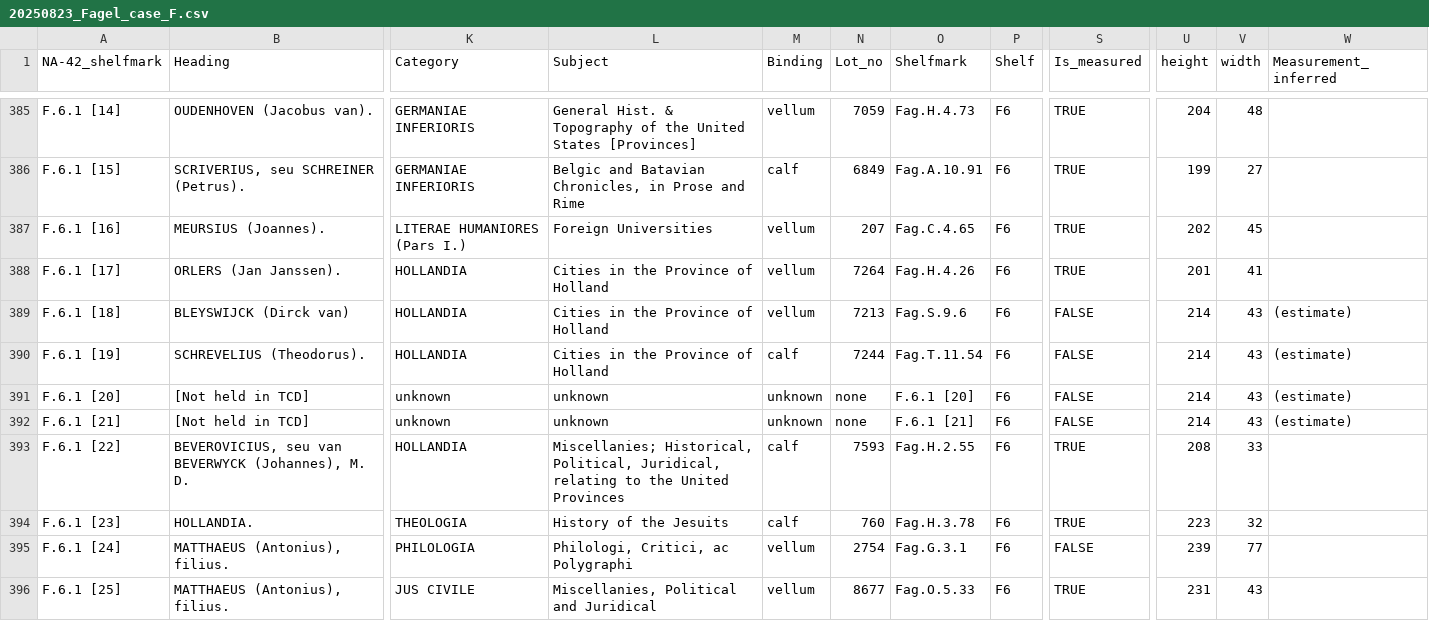
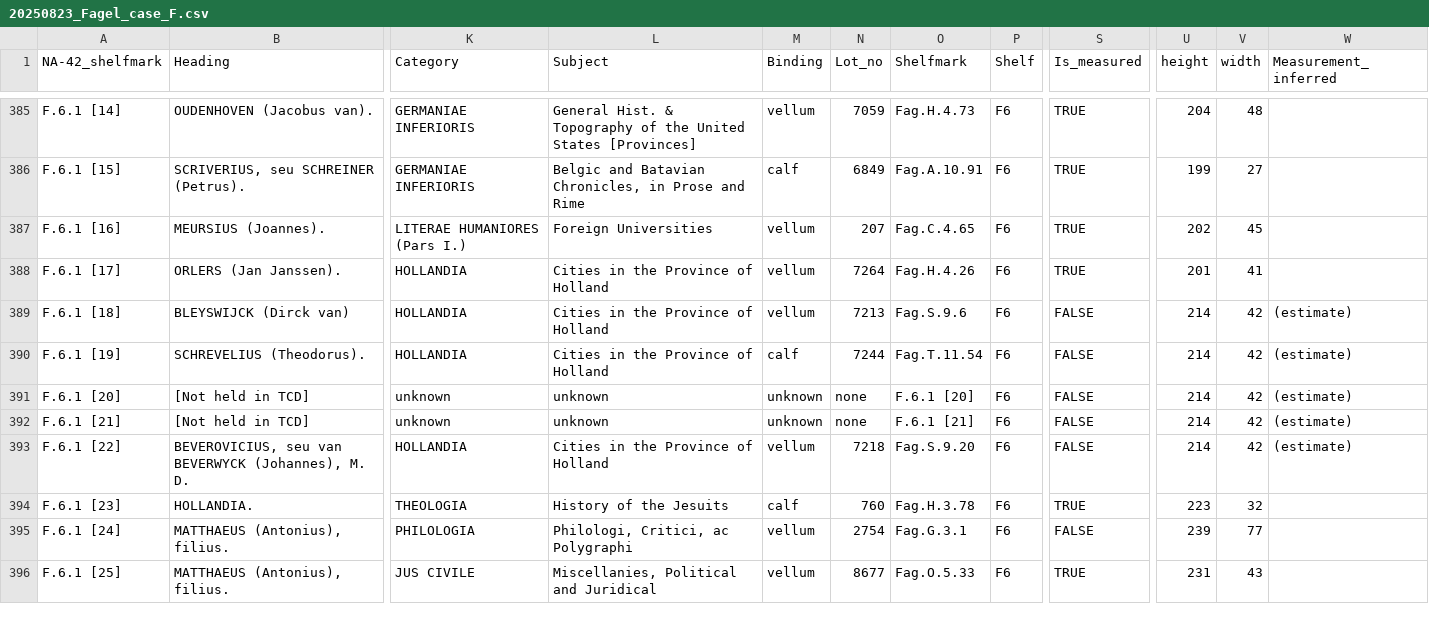
Before and after one commit to nankj/fagel-bookshelf-browser-demo, a CSV file: res/20250823_Fagel_case_F.csv, drawn as a sheet; only a part is shown, gaps mark what is left out; the diff covers the shown part only; the diff names each change by its address in the sheet, - before the commit and + after, or states it on an @@ line.

```diff
--- a/res/20250823_Fagel_case_F.csv
+++ b/res/20250823_Fagel_case_F.csv
-V389:V392 (width): 43
+V389:V392 (width): 42
-L393 (Subject): Miscellanies; Historical, Political, Juridical, relating to the United Provinces
+L393 (Subject): Cities in the Province of Holland
-M393 (Binding): calf
+M393 (Binding): vellum
-N393 (Lot_no): 7593
+N393 (Lot_no): 7218
-O393 (Shelfmark): Fag.H.2.55
+O393 (Shelfmark): Fag.S.9.20
-S393 (Is_measured): TRUE
+S393 (Is_measured): FALSE
-U393 (height): 208
+U393 (height): 214
-V393 (width): 33
+V393 (width): 42
-W393 (Measurement_inferred): (empty)
+W393 (Measurement_inferred): (estimate)
```
Also changed, not shown: 51 edited cells elsewhere in this file, 26 other files.
